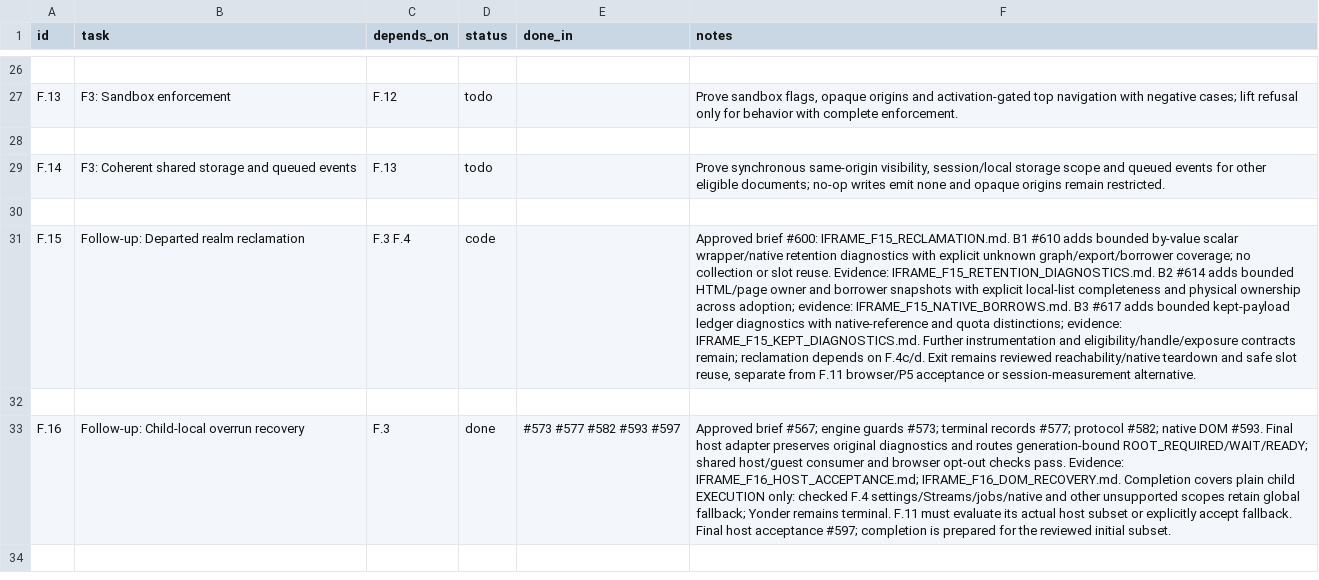
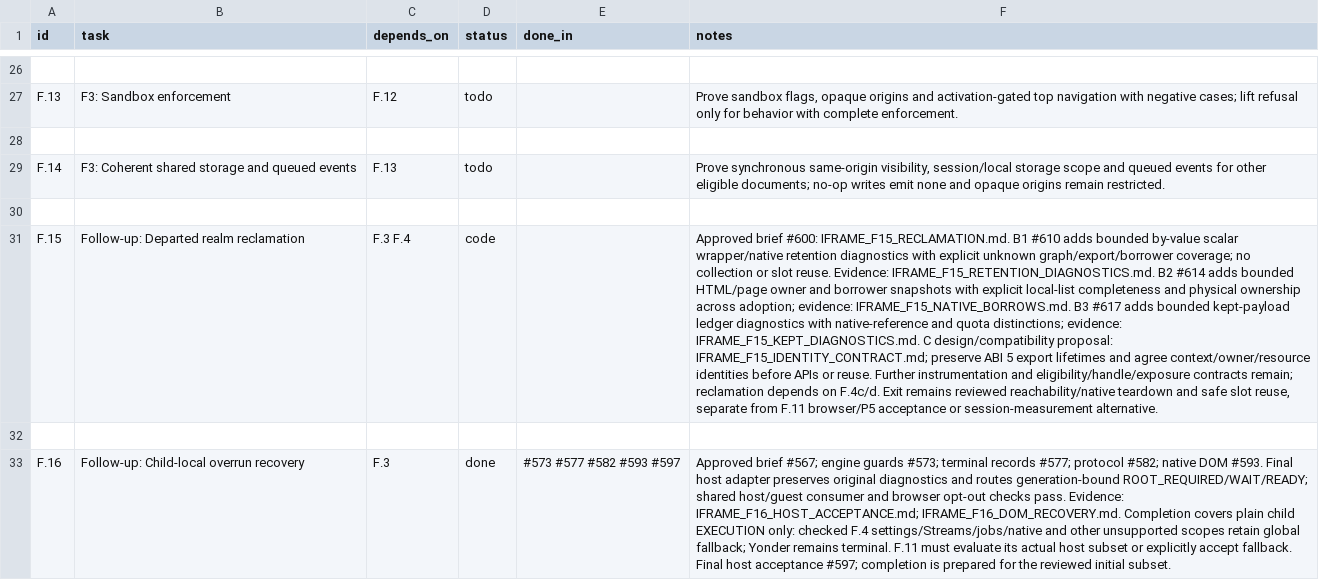
Before and after one commit to VBWizard/os64, a CSV file: docs/design/pending/IFRAME_TRACKER.csv, drawn as a sheet; only a part is shown, gaps mark what is left out; the diff names each change by its address in the sheet, - before the commit and + after, or states it on an @@ line.

Commit message:
docs(iframe): propose F15 identity and export compatibility requirements
Preserve ABI 5 borrowed lifetimes while separating context, document, settings and physical resource identity. Recommend a bounded opt-in export contract and record C1-C4 decisions, publication obligations and stale-alias proof cases for joint F4 review. Reserve no API, ABI, pin or reclamation permission.

```diff
--- a/docs/design/pending/IFRAME_TRACKER.csv
+++ b/docs/design/pending/IFRAME_TRACKER.csv
-F31 (notes): …evidence: IFRAME_F15_KEPT_DIAGNOSTICS.md. Further instrumentation…
+F31 (notes): …evidence: IFRAME_F15_KEPT_DIAGNOSTICS.md. C design/compatibility proposal: IFRAME_F15_IDENTITY_CONTRACT.md; preserve ABI 5 export lifetimes and agree context/owner/resource identities before APIs or reuse. Further instrumentation…
```
Also changed, not shown: 1 other file.
